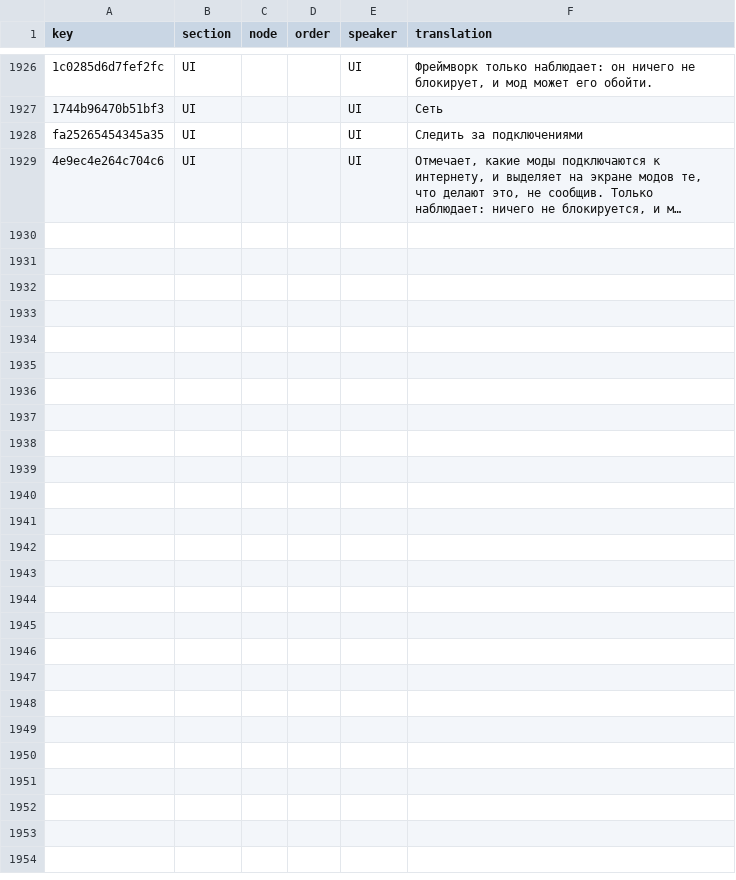
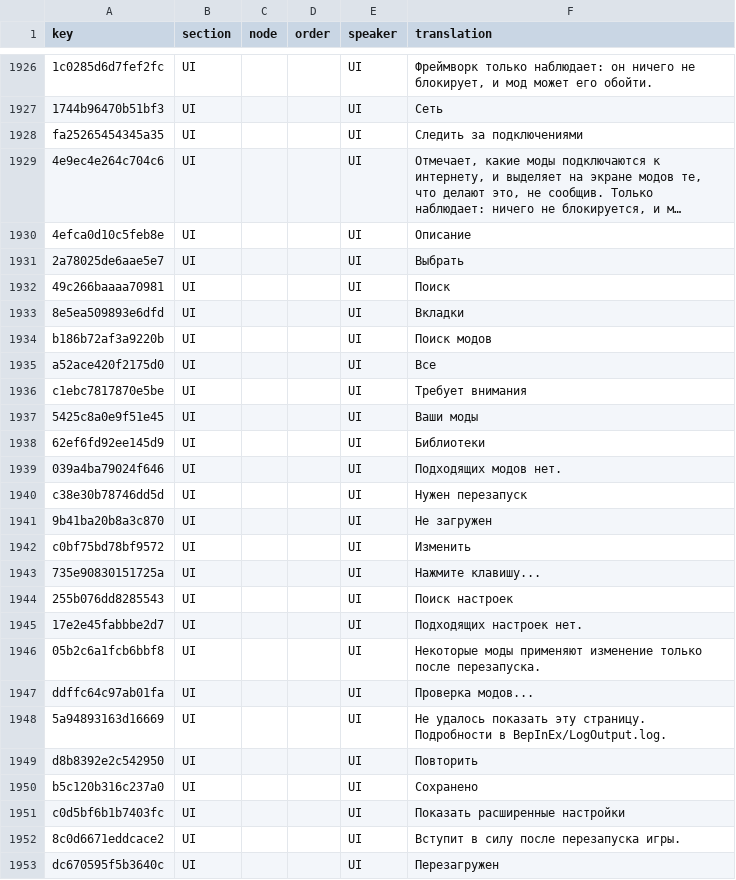
Before and after one commit to 223n/dragnwash-localization, a CSV file: Translations/ru/strings.csv, drawn as a sheet; only a part is shown, gaps mark what is left out; long unchanged cells end in …; the diff names each change by its address in the sheet, - before the commit and + after, or states it on an @@ line.

Commit message:
Mods screen: rows for the framework's redesigned screen (search, filters, groups, tabs, pad hints, settings rows) in all packs
The framework's new Mods screen shows 16 new English strings: the search
fields and their empty results, the All / Needs attention filters, the
Your mods and Libraries headings, the About tab, the Select / Search /
Tabs pad hints, the Needs restart and Not loaded tags, the Change button
and the shorter line about restarts. Eight more it already showed had no
rows yet: Checking mods..., Press a key..., Saved, Show advanced
settings, Takes effect after the game restarts., Reloaded, and the page
error with its Try again button.

Each pack keeps its own words for the screen. Thai has a zero-width
space between words, and zh-Hant follows the zh-Hans wording with
Taiwan vocabulary, as before.

```diff
--- a/Translations/ru/strings.csv
+++ b/Translations/ru/strings.csv
+row 1930: 4efca0d10c5feb8e | UI |  |  | UI | Описание
+row 1931: 2a78025de6aae5e7 | UI |  |  | UI | Выбрать
+row 1932: 49c266baaaa70981 | UI |  |  | UI | Поиск
+row 1933: 8e5ea509893e6dfd | UI |  |  | UI | Вкладки
+row 1934: b186b72af3a9220b | UI |  |  | UI | Поиск модов
+row 1935: a52ace420f2175d0 | UI |  |  | UI | Все
+row 1936: c1ebc7817870e5be | UI |  |  | UI | Требует внимания
+row 1937: 5425c8a0e9f51e45 | UI |  |  | UI | Ваши моды
+row 1938: 62ef6fd92ee145d9 | UI |  |  | UI | Библиотеки
+row 1939: 039a4ba79024f646 | UI |  |  | UI | Подходящих модов нет.
+row 1940: c38e30b78746dd5d | UI |  |  | UI | Нужен перезапуск
+row 1941: 9b41ba20b8a3c870 | UI |  |  | UI | Не загружен
+row 1942: c0bf75bd78bf9572 | UI |  |  | UI | Изменить
+row 1943: 735e90830151725a | UI |  |  | UI | Нажмите клавишу...
+row 1944: 255b076dd8285543 | UI |  |  | UI | Поиск настроек
+row 1945: 17e2e45fabbbe2d7 | UI |  |  | UI | Подходящих настроек нет.
+row 1946: 05b2c6a1fcb6bbf8 | UI |  |  | UI | Некоторые моды применяют изменение только после перезапуска.
+row 1947: ddffc64c97ab01fa | UI |  |  | UI | Проверка модов...
+row 1948: 5a94893163d16669 | UI |  |  | UI | Не удалось показать эту страницу. Подробности в BepInEx/LogOutput.log.
+row 1949: d8b8392e2c542950 | UI |  |  | UI | Повторить
+row 1950: b5c120b316c237a0 | UI |  |  | UI | Сохранено
+row 1951: c0d5bf6b1b7403fc | UI |  |  | UI | Показать расширенные настройки
+row 1952: 8c0d6671eddcace2 | UI |  |  | UI | Вступит в силу после перезапуска игры.
+row 1953: dc670595f5b3640c | UI |  |  | UI | Перезагружен
```
Also changed, not shown: Translations/he/strings.csv, Translations/ja/strings.csv, 13 other files.
